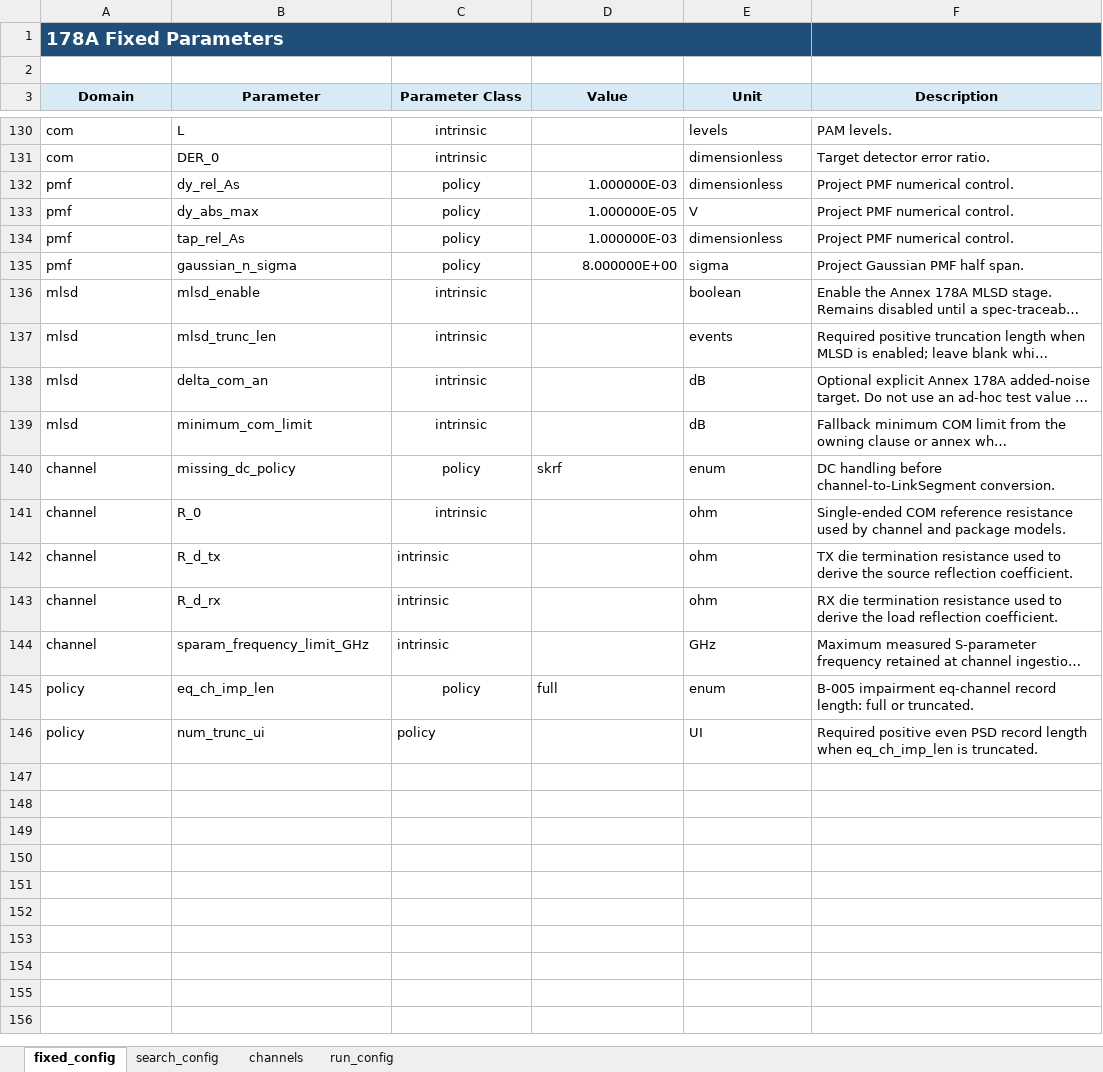
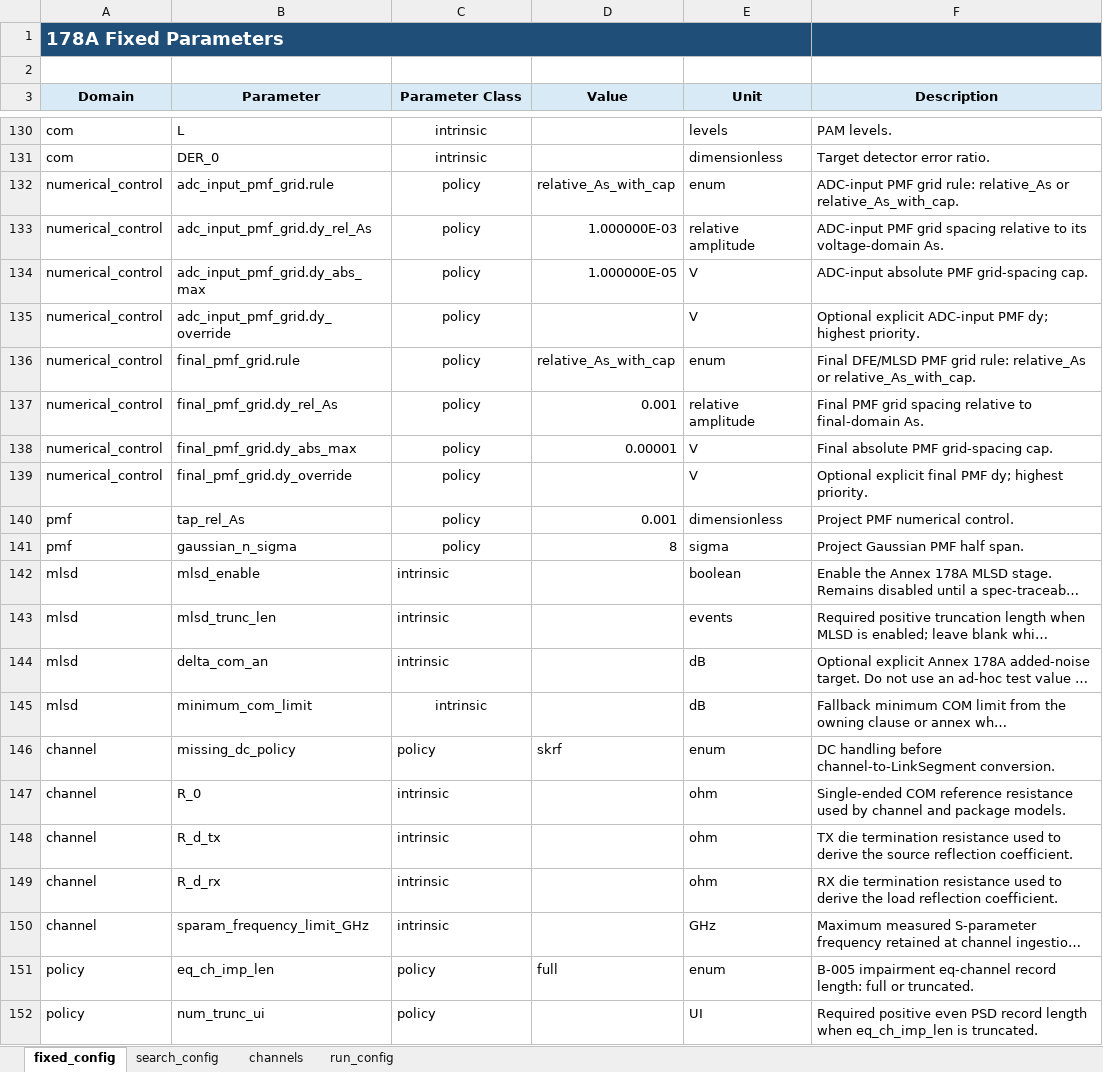
Before and after one commit to johnny13816-max/serdes-coding, an Excel workbook: cases/_templates/178A/config.xlsx, sheet fixed_config, drawn as a sheet; only a part is shown, gaps mark what is left out; long unchanged cells end in …; values as stored, in another font and other column widths than the file's, no borders; removed rows and columns are numbered as before the commit, all else as after; the diff names each change by its address in the sheet, - before the commit and + after, or states it on an @@ line.

```diff
--- a/cases/_templates/178A/config.xlsx (sheet fixed_config)
+++ b/cases/_templates/178A/config.xlsx (sheet fixed_config)
-row 132: pmf | dy_rel_As | policy | 1.000000E-03 | dimensionless | Project PMF numerical control.
+row 132: numerical_control | adc_input_pmf_grid.rule | policy | relative_As_with_cap | enum | ADC-input PMF grid rule: relative_As or relative_As_with_cap.
+row 133: numerical_control | adc_input_pmf_grid.dy_rel_As | policy | 1.000000E-03 | relative amplitude | ADC-input PMF grid spacing relative to its voltage-domain As.
-A134 (Domain): pmf
+A134 (Domain): numerical_control
-B134 (Parameter): dy_abs_max
+B134 (Parameter): adc_input_pmf_grid.dy_abs_max
-F134 (Description): Project PMF numerical control.
+F134 (Description): ADC-input absolute PMF grid-spacing cap.
+row 135: numerical_control | adc_input_pmf_grid.dy_override | policy |  | V | Optional explicit ADC-input PMF dy; highest priority.
+row 136: numerical_control | final_pmf_grid.rule | policy | relative_As_with_cap | enum | Final DFE/MLSD PMF grid rule: relative_As or relative_As_with_cap.
+row 137: numerical_control | final_pmf_grid.dy_rel_As | policy | 0.001 | relative amplitude | Final PMF grid spacing relative to final-domain As.
+row 138: numerical_control | final_pmf_grid.dy_abs_max | policy | 0.00001 | V | Final absolute PMF grid-spacing cap.
+row 139: numerical_control | final_pmf_grid.dy_override | policy |  | V | Optional explicit final PMF dy; highest priority.
-D140 (Value): 1.000000E-03
+D140 (Value): 0.001
-D141 (Value): 8.000000E+00
+D141 (Value): 8
-C142:C144 alignment: center
+C142:C144 alignment: left
-C146:C147 alignment: center
+C146:C147 alignment: left
-C151 alignment: center
+C151 alignment: left
```
Also changed, not shown: sheet run_config, cases/sicopr_akinwale_vendorx_22db/178A/config.xlsx, 22 other files.
